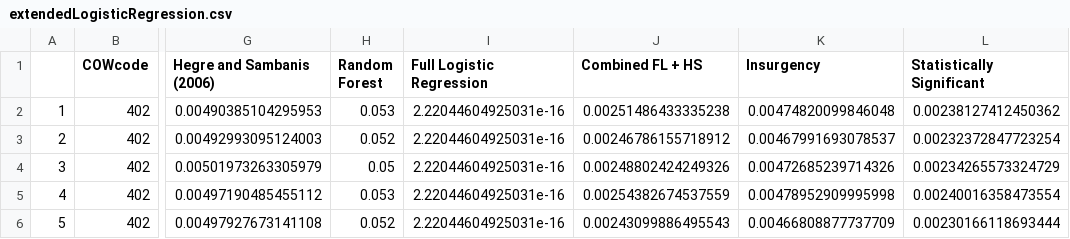
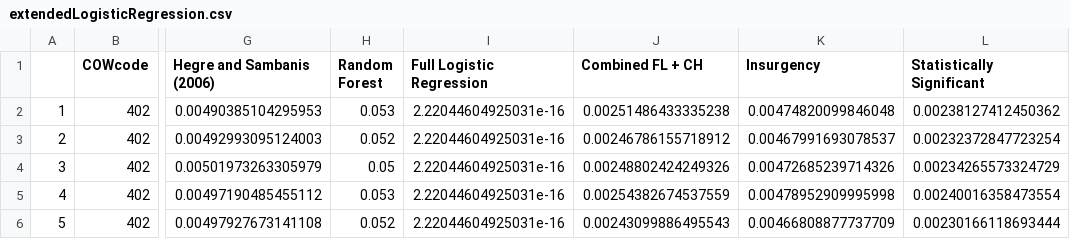
Before and after one commit to tshankar/597e-a2-muchlinski-extension, a CSV file: extended-logit-tables/extendedLogisticRegression.csv, drawn as a sheet; only a part is shown, gaps mark what is left out; the diff names each change by its address in the sheet, - before the commit and + after, or states it on an @@ line.

Commit message:
Modifies name of combined logit models to FL+CH

```diff
--- a/extended-logit-tables/extendedLogisticRegression.csv
+++ b/extended-logit-tables/extendedLogisticRegression.csv
-J1: Combined FL + HS
+J1: Combined FL + CH
```
Also changed, not shown: 5 other files.
